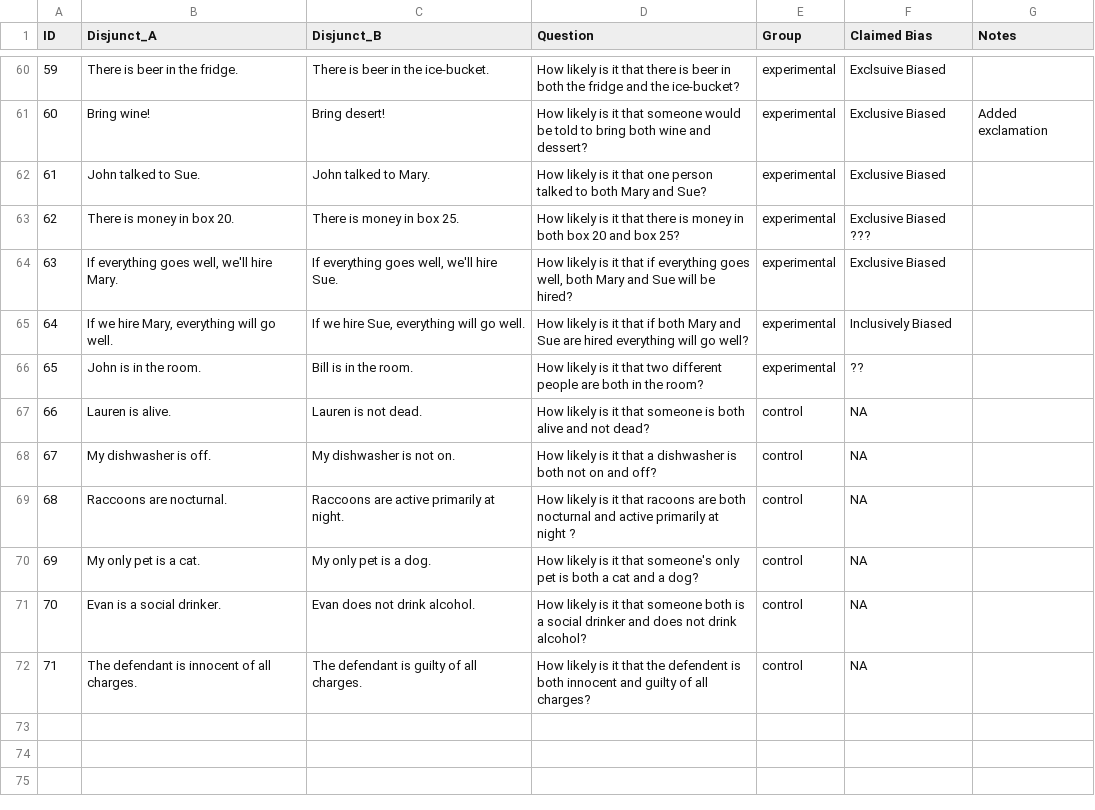
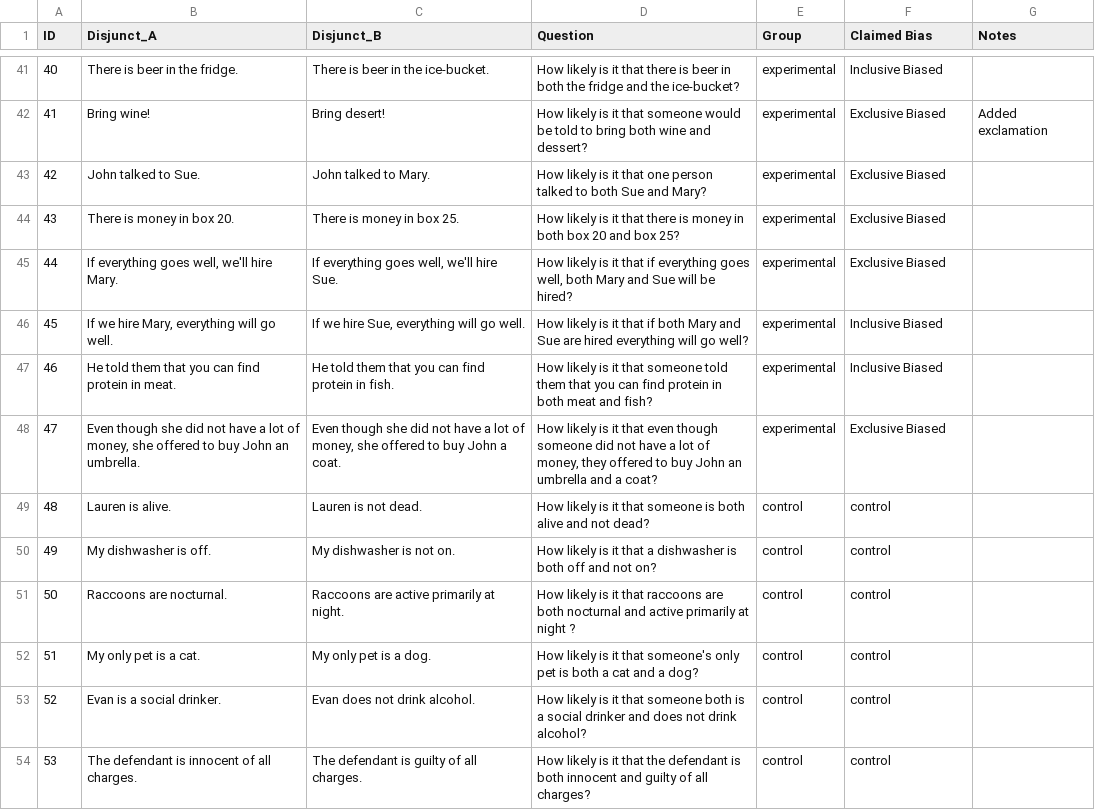
Before and after one commit to cdfelton/disjunction_junction_html, a CSV file: Disjunction_Junction/Data&Resources/disjunction_junction_key.csv, drawn as a sheet; only a part is shown, gaps mark what is left out; removed rows and columns are numbered as before the commit, all else as after; the diff covers the shown part only; the diff names each change by its address in the sheet, - before the commit and + after, or states it on an @@ line.

```diff
--- a/Disjunction_Junction/Data&Resources/disjunction_junction_key.csv
+++ b/Disjunction_Junction/Data&Resources/disjunction_junction_key.csv
@@ column A (ID) renumbered from row 14 down @@
-F41 (Claimed Bias): Exclsuive Biased
+F41 (Claimed Bias): Inclusive Biased
-D43 (Question): …to both Mary and Sue?
+D43 (Question): …to both Sue and Mary?
-F44 (Claimed Bias): Exclusive Biased ???
+F44 (Claimed Bias): Exclusive Biased
-F46 (Claimed Bias): Inclusively Biased
+F46 (Claimed Bias): Inclusive Biased
-row 66: 65 | John is in the room. | Bill is in the room. | How likely is it that two different people are both in the room? | experimental | ??
+row 47: 46 | He told them that you can find protein in meat. | He told them that you can find protein in fish. | How likely is it that someone told them that you can find protein in both meat and fish? | experimental | Inclusive Biased
+row 48: 47 | Even though she did not have a lot of money, she offered to buy John an umbrella. | Even though she did not have a lot of money, she offered to buy John a coat. | How likely is it that even though someone did not have a lot of money, they offered to buy John an umbrella and a coat? | experimental | Exclusive Biased
-F49:F54 (Claimed Bias): NA
+F49:F54 (Claimed Bias): control
-D50 (Question): …is both not on and off?
+D50 (Question): …is both off and not on?
-D51 (Question): …it that racoons are both…
+D51 (Question): …it that raccoons are both…
-D54 (Question): …that the defendent is both…
+D54 (Question): …that the defendant is both…
```
Also changed, not shown: 19 removed rows and 45 edited cells elsewhere in this file, 8 other files.
